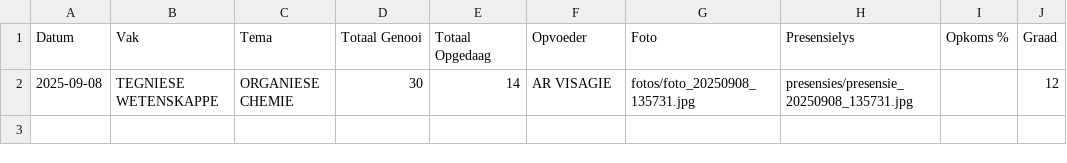
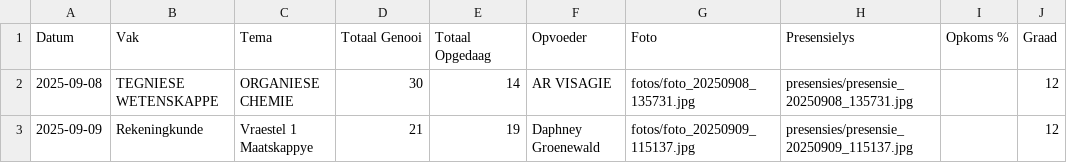
Before and after one commit to arnoldtRealph/intervensie, a CSV file: intervensie_database.csv, drawn as a sheet; the diff names each change by its address in the sheet, - before the commit and + after, or states it on an @@ line.

Commit message:
Updated intervensie_database.csv - 2025-09-09 11:51:38

```diff
--- a/intervensie_database.csv
+++ b/intervensie_database.csv
+row 3: 2025-09-09 | Rekeningkunde | Vraestel 1 Maatskappye | 21 | 19 | Daphney Groenewald | fotos/foto_20250909_115137.jpg | presensies/presensie_20250909_115137.jpg |  | 12
```
